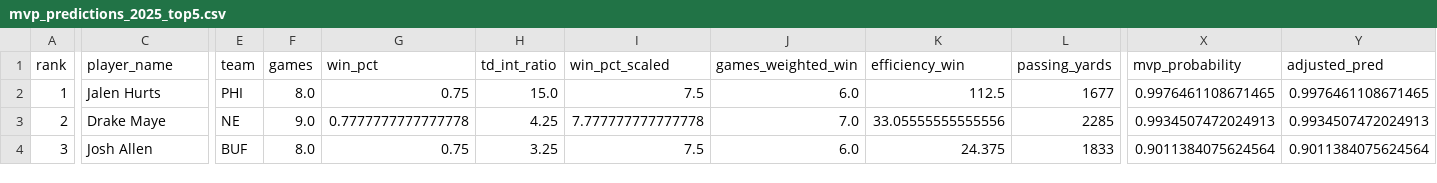
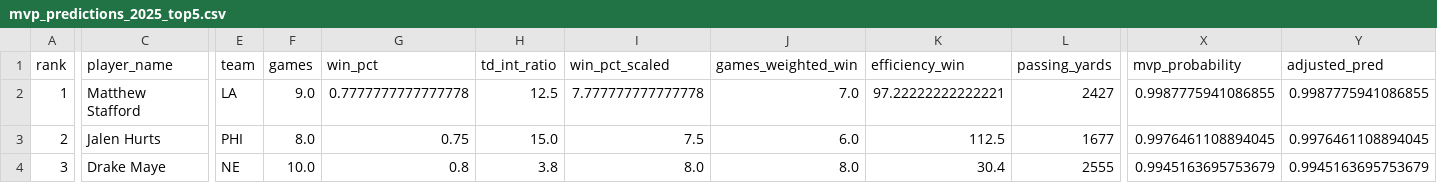
Before and after one commit to jeffwarr4/nfl-awards-predictor, a CSV file: docs/outputs/mvp_predictions_2025_top5.csv, drawn as a sheet; only a part is shown, gaps mark what is left out; removed rows and columns are numbered as before the commit, all else as after; rows hold the shown columns only; the diff covers the shown part only; the diff names each change by its address in the sheet, - before the commit and + after, or states it on an @@ line.

```diff
--- a/docs/outputs/mvp_predictions_2025_top5.csv
+++ b/docs/outputs/mvp_predictions_2025_top5.csv
+row 2: 1 | Matthew Stafford | LA | 9.0 | 0.7777777777777778 | 12.5 | 7.777777777777778 | 7.0 | 97.22222222222221 | 2427 | 0.9987775941086855 | 0.9987775941086855
-A3 (rank): 1
+A3 (rank): 2
-X3 (mvp_probability): 0.9976461108671465
+X3 (mvp_probability): 0.9976461108894045
-Y3 (adjusted_pred): 0.9976461108671465
+Y3 (adjusted_pred): 0.9976461108894045
-row 3: 2 | Drake Maye | NE | 9.0 | 0.7777777777777778 | 4.25 | 7.777777777777778 | 7.0 | 33.05555555555556 | 2285 | 0.9934507472024913 | 0.9934507472024913
-C4 (player_name): Josh Allen
+C4 (player_name): Drake Maye
-E4 (team): BUF
+E4 (team): NE
-F4 (games): 8.0
+F4 (games): 10.0
-G4 (win_pct): 0.75
+G4 (win_pct): 0.8
-H4 (td_int_ratio): 3.25
+H4 (td_int_ratio): 3.8
-I4 (win_pct_scaled): 7.5
+I4 (win_pct_scaled): 8.0
-J4 (games_weighted_win): 6.0
+J4 (games_weighted_win): 8.0
-K4 (efficiency_win): 24.375
+K4 (efficiency_win): 30.4
-L4 (passing_yards): 1833
+L4 (passing_yards): 2555
-X4 (mvp_probability): 0.9011384075624564
+X4 (mvp_probability): 0.9945163695753679
-Y4 (adjusted_pred): 0.9011384075624564
+Y4 (adjusted_pred): 0.9945163695753679
```
Also changed, not shown: 59 edited cells elsewhere in this file, docs/outputs/mvp_predictions_2025_all.csv, docs/outputs/mvp_watch_canva_2025.csv, 3 other files.
